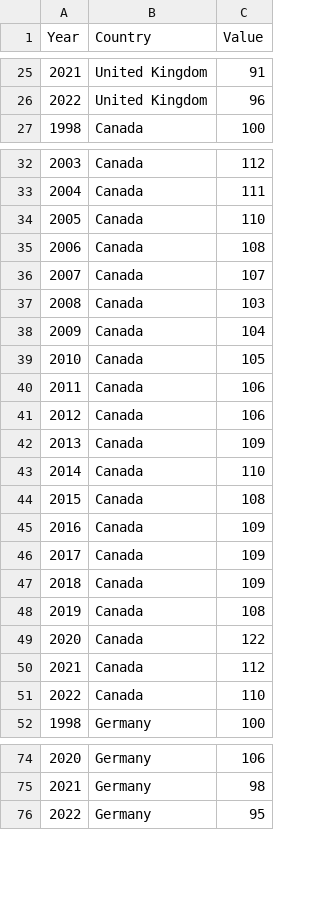
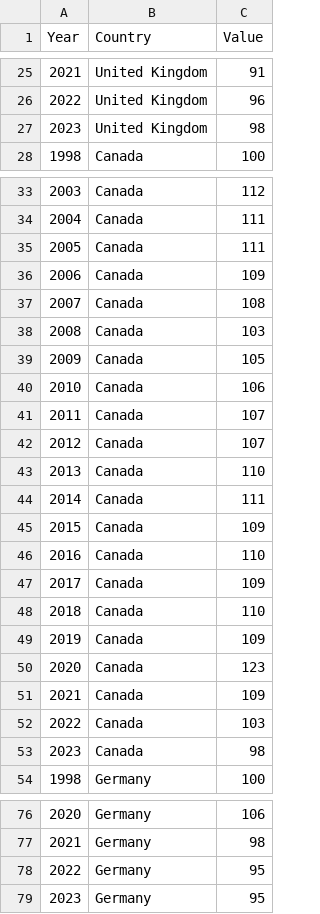
Before and after one commit to andreacorreaj/GD_UK, a CSV file: Productivity_Industry_Peers_Construction.csv, drawn as a sheet; only a part is shown, gaps mark what is left out; removed rows and columns are numbered as before the commit, all else as after; the diff covers the shown part only; the diff names each change by its address in the sheet, - before the commit and + after, or states it on an @@ line.

```diff
--- a/Productivity_Industry_Peers_Construction.csv
+++ b/Productivity_Industry_Peers_Construction.csv
+row 27: 2023 | United Kingdom | 98
+row 35: 2005 | Canada | 111
+row 36: 2006 | Canada | 109
@@ column A (Year) renumbered between rows 37 and 131 @@
-row 38: 2009 | Canada | 104
-row 41: 2012 | Canada | 106
@@ row 36 moved to row 41: 2011 @@
+row 42: 2012 | Canada | 107
@@ row 34 moved to row 43: 2013 @@
+row 44: 2014 | Canada | 111
-row 44: 2015 | Canada | 108
@@ row 51 moved to row 48: 2018 @@
+row 50: 2020 | Canada | 123
-row 48: 2019 | Canada | 108
-C52 (Value): 122
+C52 (Value): 103
-C53 (Value): 112
+C53 (Value): 98
+row 78: 2022 | Germany | 95
```
Also changed, not shown: 9 added rows, 6 removed rows, 1 moved row and 7 edited cells elsewhere in this file.
